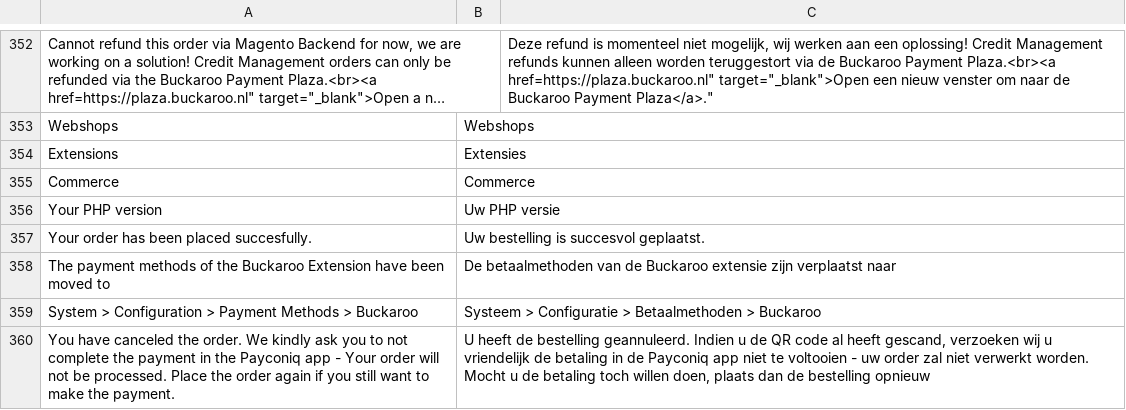
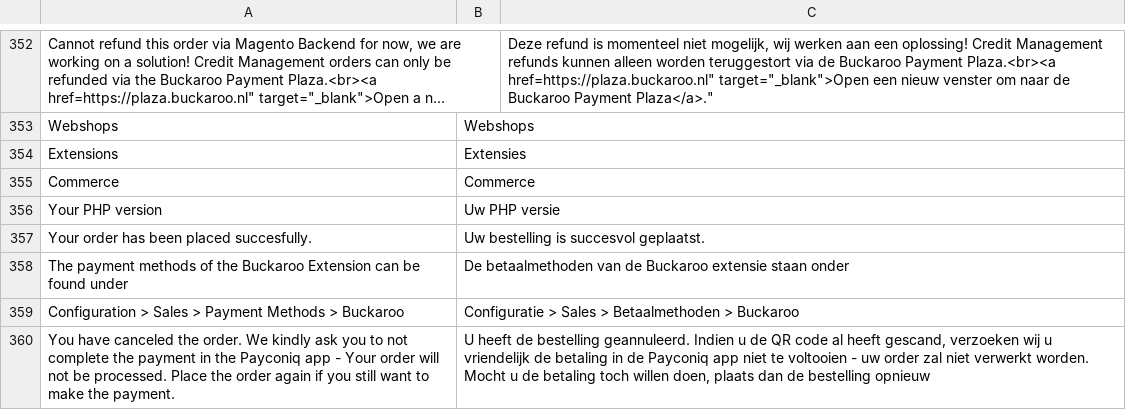
Before and after one commit to thlassche/buckaroo-magento2, a CSV file: i18n/nl_NL.csv, drawn as a sheet; only a part is shown, gaps mark what is left out; long unchanged cells end in ….

Commit message:
Updated translations, travis tests

```diff
--- a/i18n/nl_NL.csv
+++ b/i18n/nl_NL.csv
@@ -357,4 +357,4 @@
 "Your order has been placed succesfully.","Uw bestelling is succesvol geplaatst."
-"The payment methods of the Buckaroo Extension have been moved to","De betaalmethoden van de Buckaroo extensie zijn verplaatst naar"
-"System > Configuration > Payment Methods > Buckaroo","Systeem > Configuratie > Betaalmethoden > Buckaroo"
+"The payment methods of the Buckaroo Extension can be found under","De betaalmethoden van de Buckaroo extensie staan onder"
+"Configuration > Sales > Payment Methods > Buckaroo","Configuratie > Sales > Betaalmethoden > Buckaroo"
 "You have canceled the order. We kindly ask you to not complete the payment in the Payconiq app - Your order will not be processed. Place the order again if you still want to make the payment.","U heeft de bestelling geannuleerd. Indien u de QR code al heeft gescand, verzoeken wij u vriendelijk de betaling in de Payconiq app niet te voltooien - uw order zal niet verwerkt worden. Mocht u de betaling toch willen doen, plaats dan de bestelling opnieuw"
```
Also changed, not shown: 2 other files.
